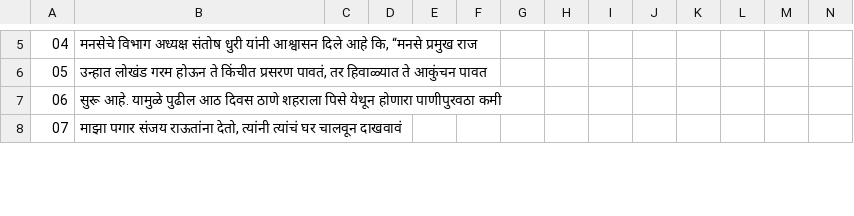
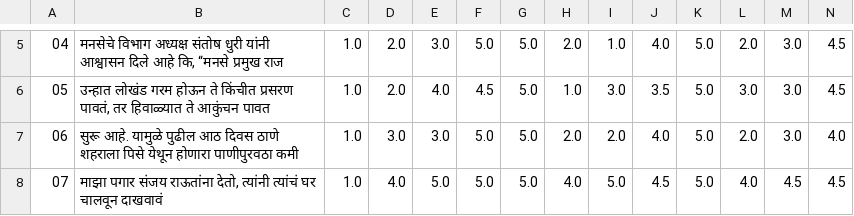
Before and after one commit to mehersoni/indic-speak-marathi-finetune, a CSV file: MANUAL_EVALUATION/manifest.csv, drawn as a sheet; only a part is shown, gaps mark what is left out; the diff covers the shown part only; the diff names each change by its address in the sheet, - before the commit and + after, or states it on an @@ line.

```diff
--- a/MANUAL_EVALUATION/manifest.csv
+++ b/MANUAL_EVALUATION/manifest.csv
-C5:C8: (empty)
+C5:C8: 1.0
-D5:D6: (empty)
+D5:D6: 2.0
-E5: (empty)
+E5: 3.0
-F5: (empty)
+F5: 5.0
-G5:G8: (empty)
+G5:G8: 5.0
-H5: (empty)
+H5: 2.0
-I5: (empty)
+I5: 1.0
-J5: (empty)
+J5: 4.0
-K5:K8: (empty)
+K5:K8: 5.0
-L5: (empty)
+L5: 2.0
-M5:M7: (empty)
+M5:M7: 3.0
-N5:N6: (empty)
+N5:N6: 4.5
-E6: (empty)
+E6: 4.0
-F6: (empty)
+F6: 4.5
-H6: (empty)
+H6: 1.0
-I6: (empty)
+I6: 3.0
-J6: (empty)
+J6: 3.5
-L6: (empty)
+L6: 3.0
-D7: (empty)
+D7: 3.0
-E7: (empty)
+E7: 3.0
-F7:F8: (empty)
+F7:F8: 5.0
-H7: (empty)
+H7: 2.0
-I7: (empty)
+I7: 2.0
-J7: (empty)
+J7: 4.0
-L7: (empty)
+L7: 2.0
-N7: (empty)
+N7: 4.0
-D8: (empty)
+D8: 4.0
-E8: (empty)
+E8: 5.0
-H8: (empty)
+H8: 4.0
-I8: (empty)
+I8: 5.0
-J8: (empty)
+J8: 4.5
-L8: (empty)
+L8: 4.0
-M8: (empty)
+M8: 4.5
-N8: (empty)
+N8: 4.5
```
Also changed, not shown: 75 edited cells elsewhere in this file, 5 other files.
